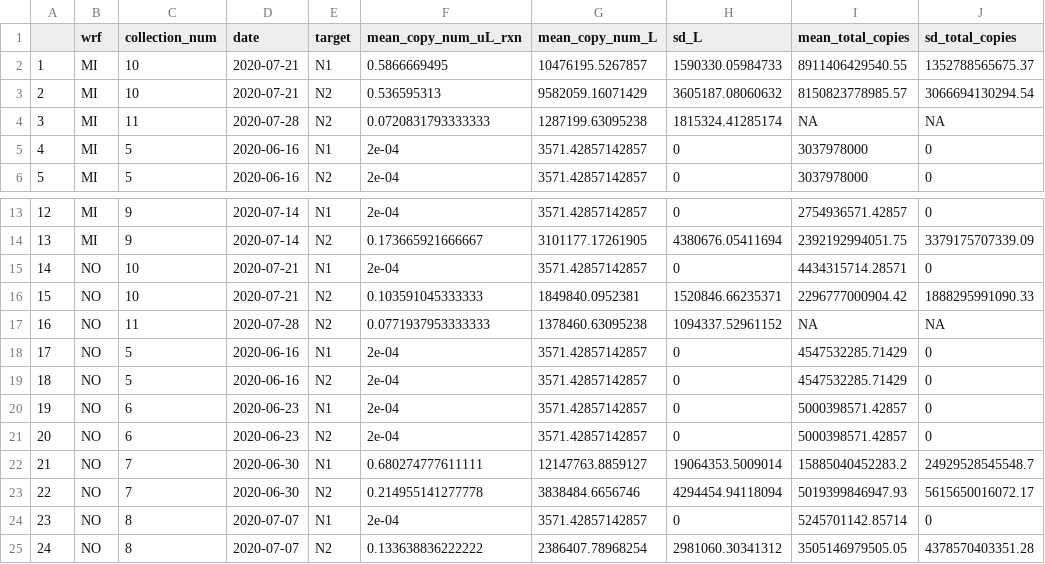
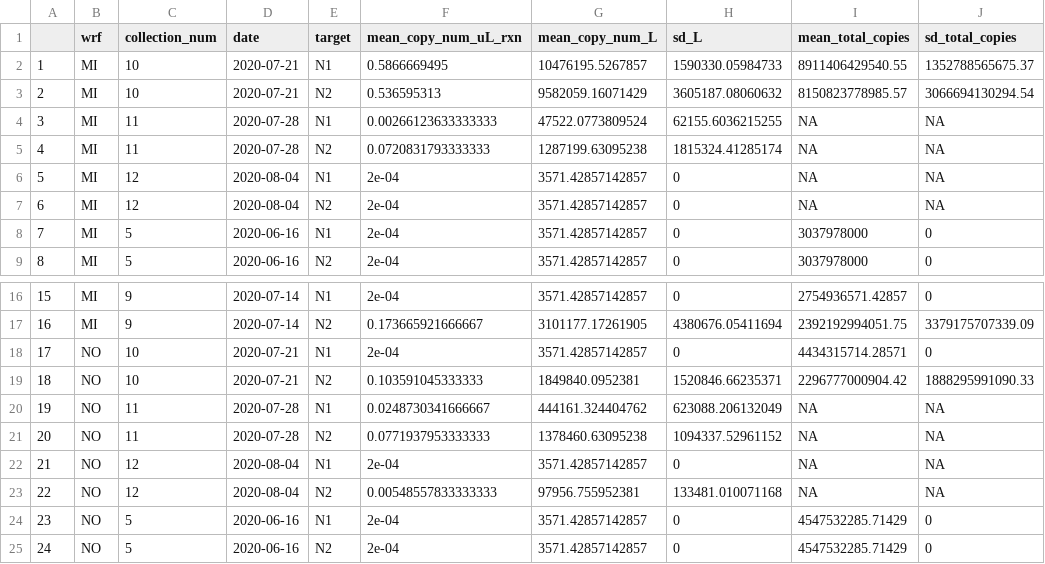
Before and after one commit to meganejlott/wbe_athens_ga, a CSV file: data/processed_data/n1_n2_cleaned.csv, drawn as a sheet; only a part is shown, gaps mark what is left out; the shorter side is filled out with more unchanged rows; addresses are those after the commit; the diff names each change by its address in the sheet, - before the commit and + after, or states it on an @@ line.

```diff
--- a/data/processed_data/n1_n2_cleaned.csv
+++ b/data/processed_data/n1_n2_cleaned.csv
+row 4: 3 | MI | 11 | 2020-07-28 | N1 | 0.00266123633333333 | 47522.0773809524 | 62155.6036215255 | NA | NA
@@ column A renumbered from row 5 down @@
+row 6: 5 | MI | 12 | 2020-08-04 | N1 | 2e-04 | 3571.42857142857 | 0 | NA | NA
+row 7: 6 | MI | 12 | 2020-08-04 | N2 | 2e-04 | 3571.42857142857 | 0 | NA | NA
+row 20: 19 | NO | 11 | 2020-07-28 | N1 | 0.0248730341666667 | 444161.324404762 | 623088.206132049 | NA | NA
+row 22: 21 | NO | 12 | 2020-08-04 | N1 | 2e-04 | 3571.42857142857 | 0 | NA | NA
+row 23: 22 | NO | 12 | 2020-08-04 | N2 | 0.00548557833333333 | 97956.755952381 | 133481.010071168 | NA | NA
```
Also changed, not shown: data/processed_data/n1_n2_cleaned_cases.csv, data/raw_data/n1_all_cleaned.csv, 3 other files.
